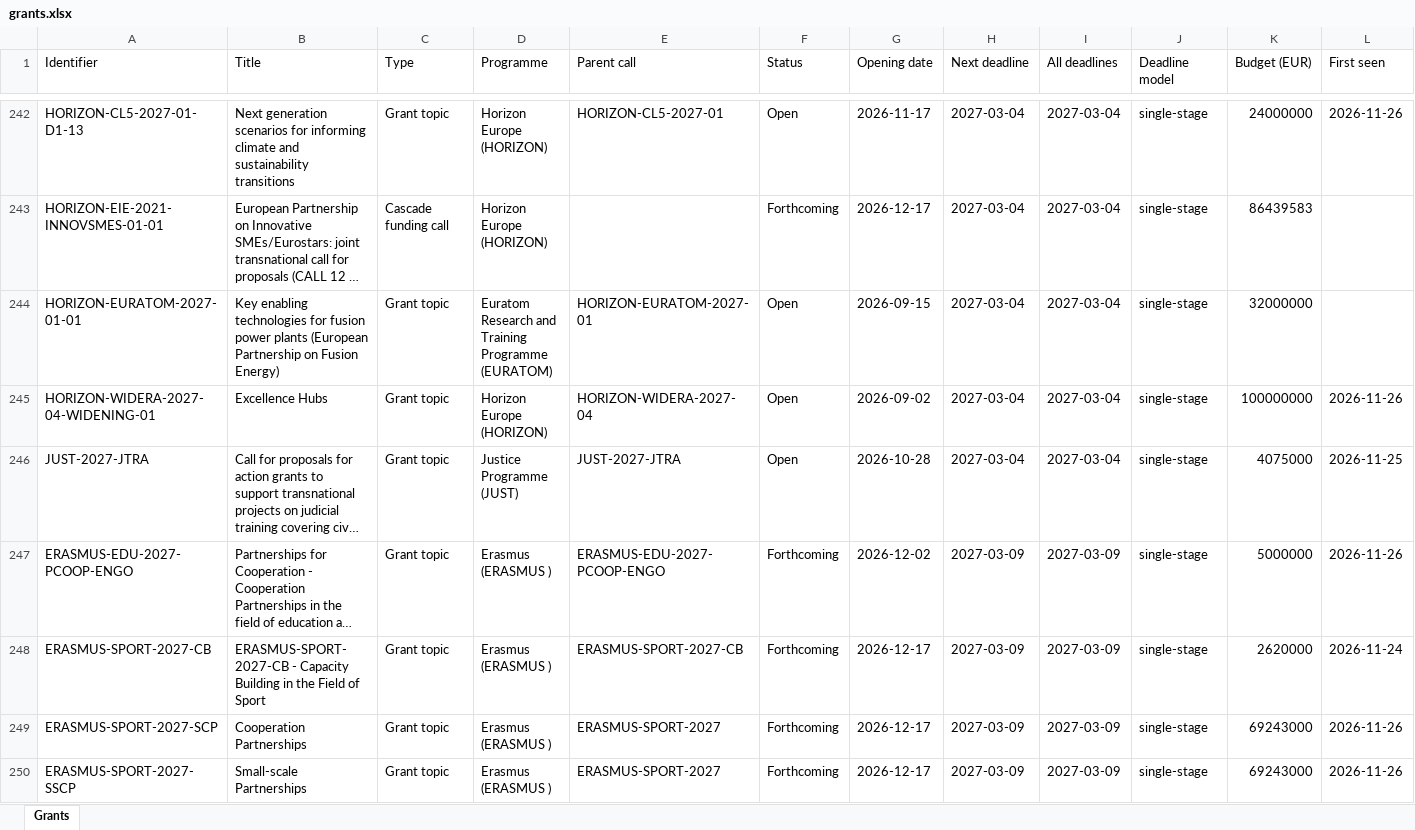
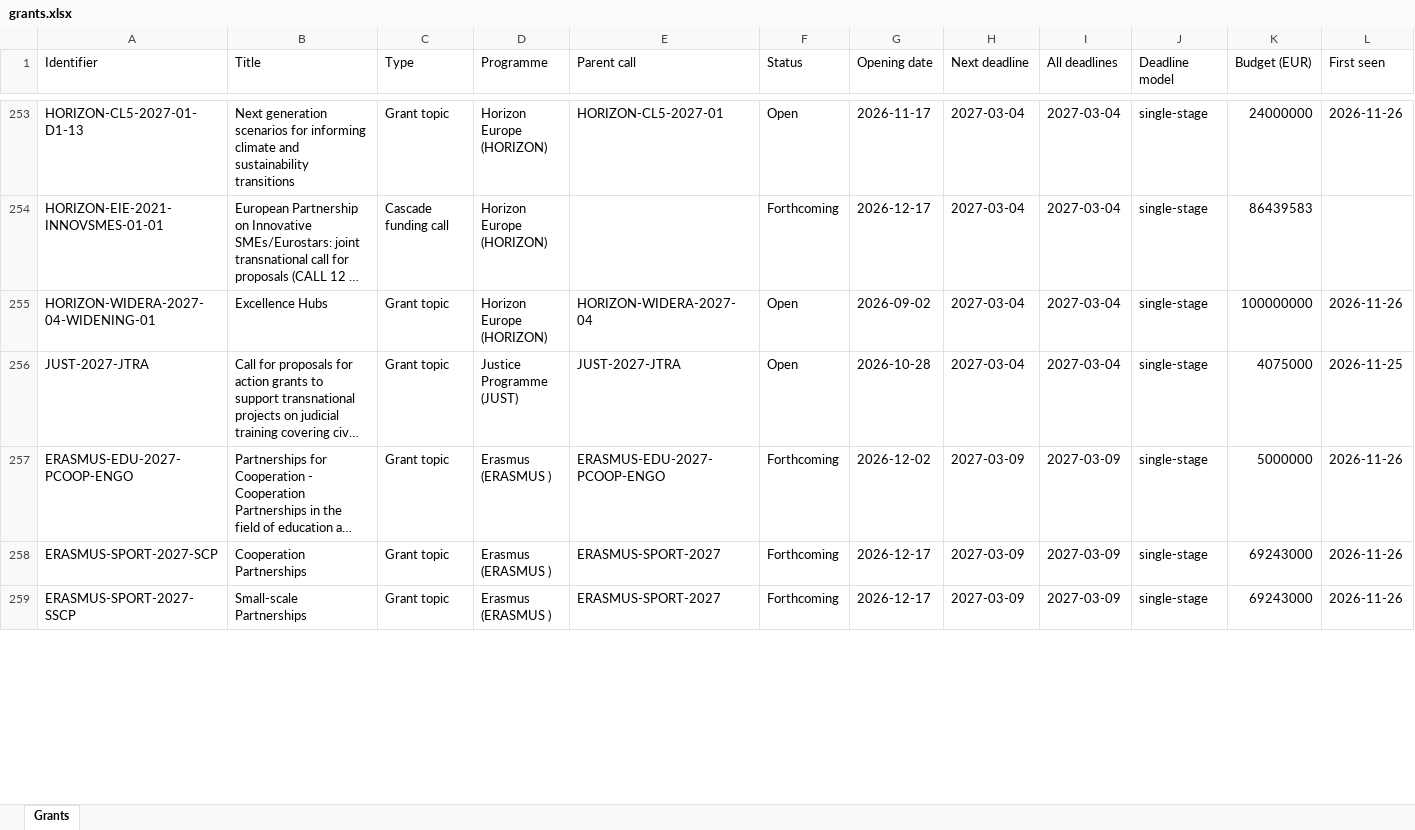
Before and after one commit to shivanshfv/eucommissiongrantsearch, an Excel workbook: docs/data/grants.xlsx, sheet Grants, drawn as a sheet; only a part is shown, gaps mark what is left out; long unchanged cells end in …; values as stored, in another font and other column widths than the file's, no borders; removed rows and columns are numbered as before the commit, all else as after; rows hold the shown columns only; the diff covers the shown part only; the diff names each change by its address in the sheet, - before the commit and + after, or states it on an @@ line.

```diff
--- a/docs/data/grants.xlsx (sheet Grants)
+++ b/docs/data/grants.xlsx (sheet Grants)
-row 244: HORIZON-EURATOM-2027-01-01 | Key enabling technologies for fusion power plants (European Partnership on Fusion Energy) | Grant topic | Euratom Research and Training Programme (EURATOM) | HORIZON-EURATOM-2027-01 | Open | 2026-09-15 | 2027-03-04 | 2027-03-04 | single-stage | 32000000
-row 248: ERASMUS-SPORT-2027-CB | ERASMUS-SPORT-2027-CB - Capacity Building in the Field of Sport | Grant topic | Erasmus (ERASMUS ) | ERASMUS-SPORT-2027-CB | Forthcoming | 2026-12-17 | 2027-03-09 | 2027-03-09 | single-stage | 2620000 | 2026-11-24
```
Also changed, not shown: 70 added rows, 44 removed rows and 45 edited cells elsewhere in this sheet, 2 other files.
